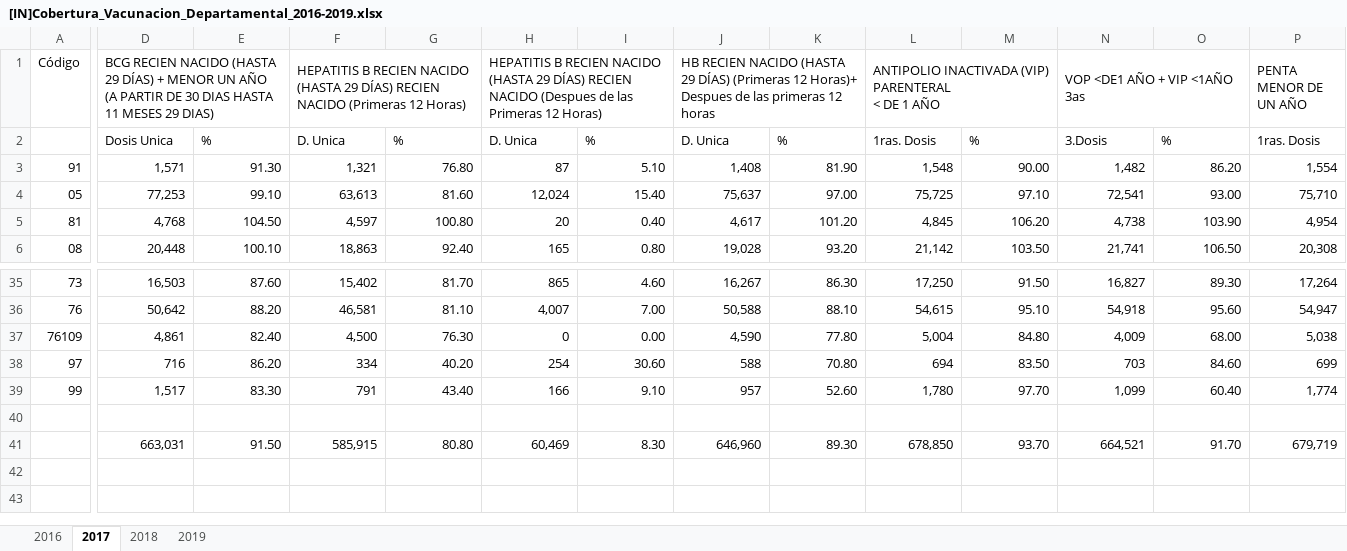
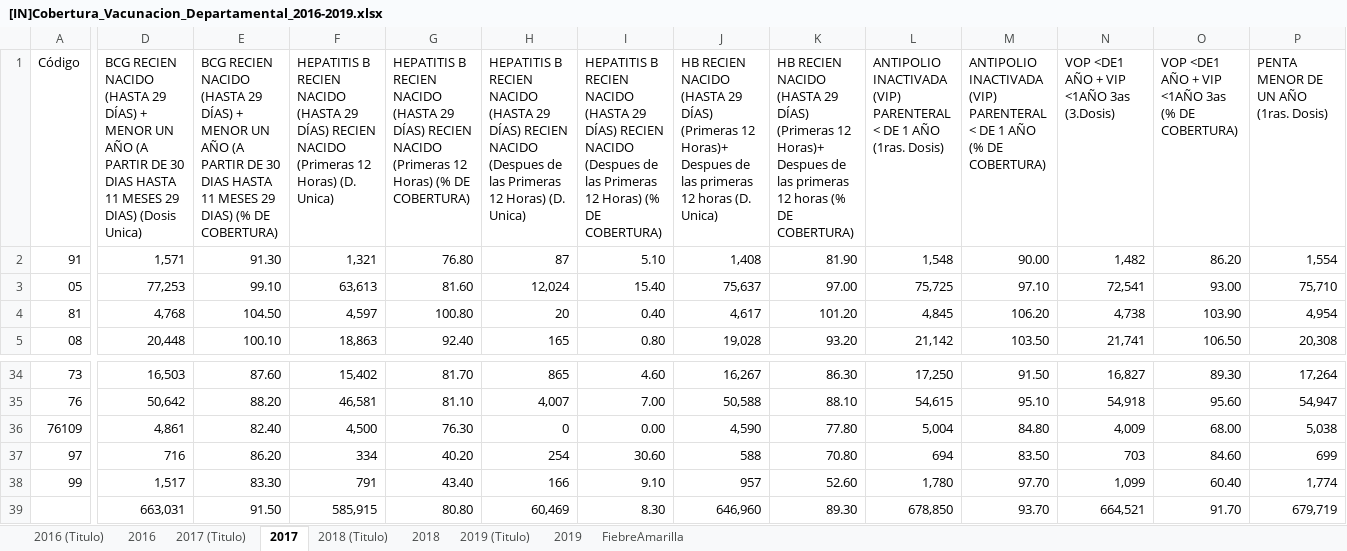
Before and after one commit to NataliaVillegasC/Proyecto2-BI, an Excel workbook: [IN]Cobertura_Vacunacion_Departamental_2016-2019.xlsx, sheet 2017, drawn as a sheet; only a part is shown, gaps mark what is left out; values as stored, in another font and other column widths than the file's, no cell formats; conditional formats not drawn; rows hold the shown columns only; the diff covers the shown part only; the diff names each change by its address in the sheet, - before the commit and + after, or states it on an @@ line.

```diff
--- a/[IN]Cobertura_Vacunacion_Departamental_2016-2019.xlsx (sheet 2017)
+++ b/[IN]Cobertura_Vacunacion_Departamental_2016-2019.xlsx (sheet 2017)
+sheet tab: 2016 (Titulo)
+sheet tab: 2017 (Titulo)
+sheet tab: 2018 (Titulo)
+sheet tab: 2019 (Titulo)
+sheet tab: FiebreAmarilla
-D1: …29 DIAS)
+D1: …29 DIAS) (Dosis Unica)
-D1:E1 merged
-E1: (empty)
+E1: BCG RECIEN NACIDO (HASTA 29 DÍAS) + MENOR UN AÑO (A PARTIR DE 30 DIAS HASTA 11 MESES 29 DIAS) (% DE COBERTURA)
-F1: …12 Horas)
+F1: …12 Horas) (D. Unica)
-F1:G1 merged
-G1: (empty)
+G1: HEPATITIS B RECIEN NACIDO (HASTA 29 DÍAS) RECIEN NACIDO (Primeras 12 Horas) (% DE COBERTURA)
-H1: …12 Horas)
+H1: …12 Horas) (D. Unica)
-H1:I1 merged
-I1: (empty)
+I1: HEPATITIS B RECIEN NACIDO (HASTA 29 DÍAS) RECIEN NACIDO (Despues de las Primeras 12 Horas) (% DE COBERTURA)
-J1: …12 horas
+J1: …12 horas (D. Unica)
-J1:K1 merged
-K1: (empty)
+K1: HB RECIEN NACIDO (HASTA 29 DÍAS) (Primeras 12 Horas)+ Despues de las primeras 12 horas (% DE COBERTURA)
-L1: …1 AÑO
+L1: …1 AÑO (1ras. Dosis)
-L1:M1 merged
-M1: (empty)
+M1: ANTIPOLIO INACTIVADA (VIP) PARENTERAL < DE 1 AÑO (% DE COBERTURA)
-N1: VOP <DE1 AÑO + VIP <1AÑO 3as
+N1: VOP <DE1 AÑO + VIP <1AÑO 3as (3.Dosis)
-N1:O1 merged
-O1: (empty)
+O1: VOP <DE1 AÑO + VIP <1AÑO 3as (% DE COBERTURA)
-P1: PENTA MENOR DE UN AÑO
+P1: PENTA MENOR DE UN AÑO (1ras. Dosis)
-P1:Q1 merged
-row 2:  | Dosis Unica | % | D. Unica | % | D. Unica | % | D. Unica | % | 1ras. Dosis | % | 3.Dosis | % | 1ras. Dosis
-row 40: (empty)
```
Also changed, not shown: 53 edited cells and merged cells elsewhere in this sheet, sheet 2018, sheet 2016, sheet 2019, cell formats, formulas that keep their value, 2 other files.
